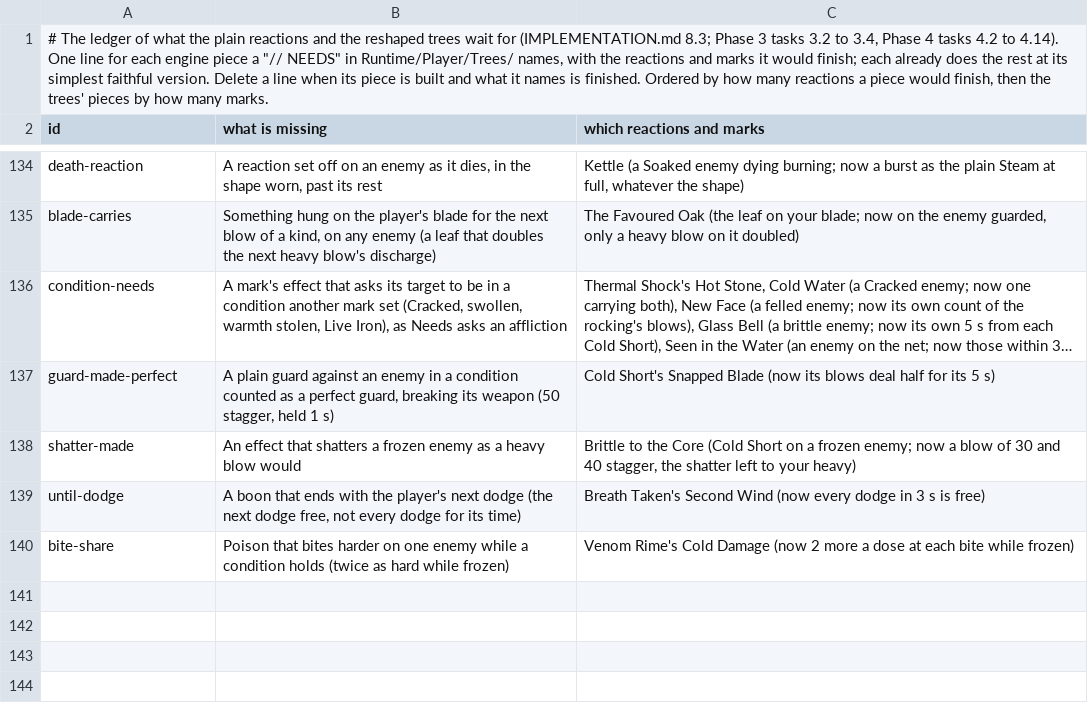
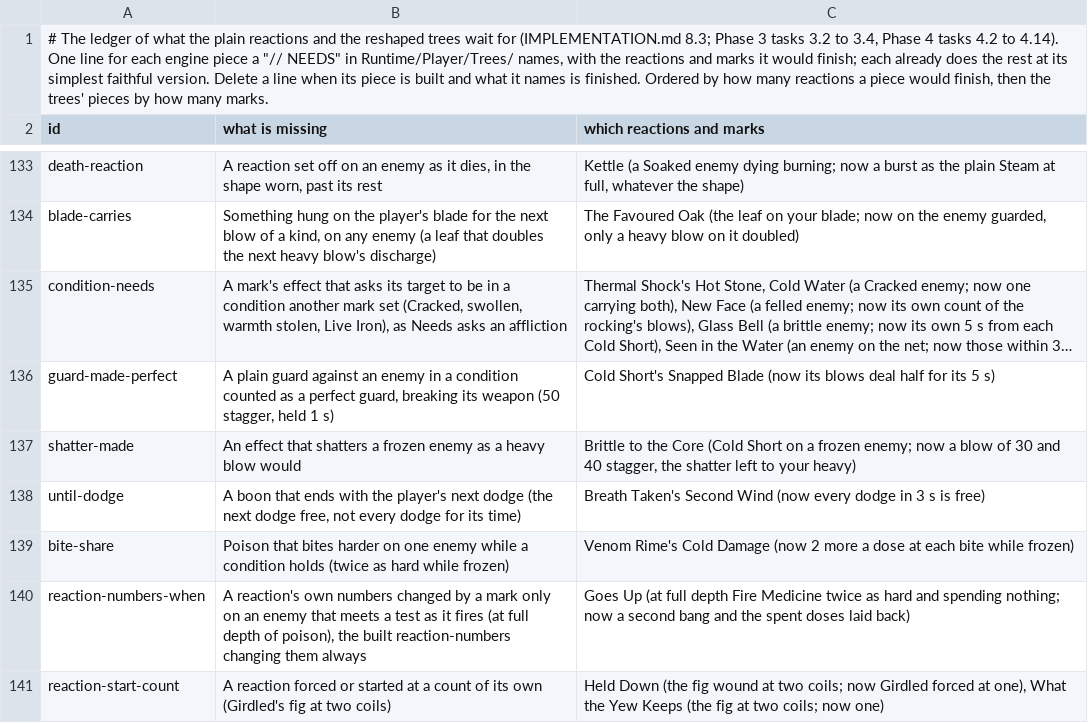
Before and after one commit to Rohanp725/Project-Clover, a TSV file: docs/design/steel/content_open.tsv, drawn as a sheet; only a part is shown, gaps mark what is left out; long unchanged cells end in …; the diff covers the shown part only.

```diff
--- a/docs/design/steel/content_open.tsv
+++ b/docs/design/steel/content_open.tsv
@@ -140 +139,3 @@ until-dodge	A boon that ends with the player's next dodge (the next dodge free,
 bite-share	Poison that bites harder on one enemy while a condition holds (twice as hard while frozen)	Venom Rime's Cold Damage (now 2 more a dose at each bite while frozen)
+reaction-numbers-when	A reaction's own numbers changed by a mark only on an enemy that meets a test as it fires (at full depth of poison), the built reaction-numbers changing them always	Goes Up (at full depth Fire Medicine twice as hard and spending nothing; now a second bang and the spent doses laid back)
+reaction-start-count	A reaction forced or started at a count of its own (Girdled's fig at two coils)	Held Down (the fig wound at two coils; now Girdled forced at one), What the Yew Keeps (the fig at two coils; now one)
```
Also changed, not shown: 2 added rows, 1 removed row and 2 edited cells elsewhere in this file, 49 other files.
